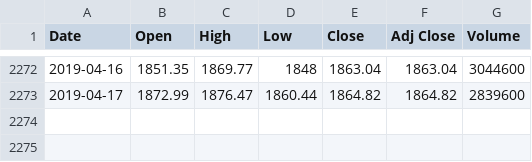
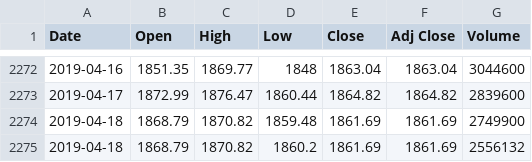
Before and after one commit to Saga2149/Stock_Price_Prediction, a CSV file: stock_dataset/AMZN/AMZN.csv, drawn as a sheet; only a part is shown, gaps mark what is left out.

```diff
--- a/stock_dataset/AMZN/AMZN.csv
+++ b/stock_dataset/AMZN/AMZN.csv
@@ -2273 +2273,3 @@ Date,Open,High,Low,Close,Adj Close,Volume
 2019-04-17,1872.99,1876.47,1860.44,1864.82,1864.82,2839600
+2019-04-18,1868.79,1870.82,1859.48,1861.69,1861.69,2749900
+2019-04-18,1868.79,1870.82,1860.2,1861.69,1861.69,2556132
```
Also changed, not shown: stock_dataset/AAPL/AAPL.csv, stock_dataset/GOGLE/GOGLE.csv, 11 other files.
